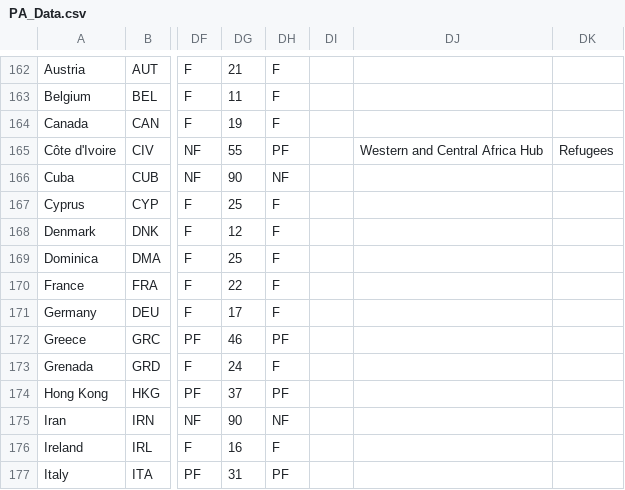
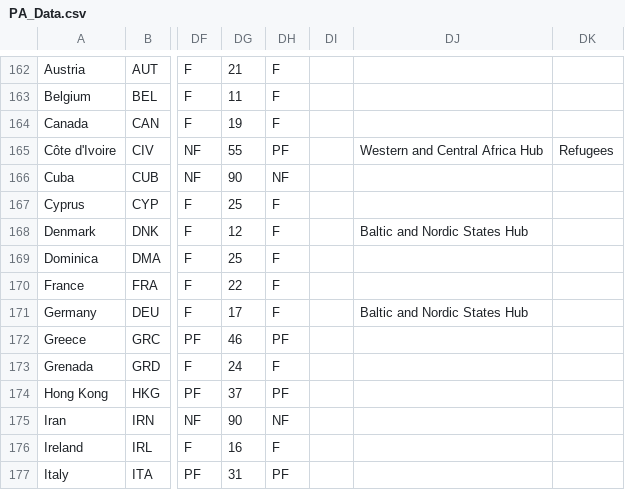
Before and after one commit to USStateDept/DiplomacyExplorer2, a CSV file: sql/PA_Data.csv, drawn as a sheet; only a part is shown, gaps mark what is left out; the diff names each change by its address in the sheet, - before the commit and + after, or states it on an @@ line.

```diff
--- a/sql/PA_Data.csv
+++ b/sql/PA_Data.csv
-DJ168: (empty)
+DJ168: Baltic and Nordic States Hub
-DJ171: (empty)
+DJ171: Baltic and Nordic States Hub
```
Also changed, not shown: 2 other files.
